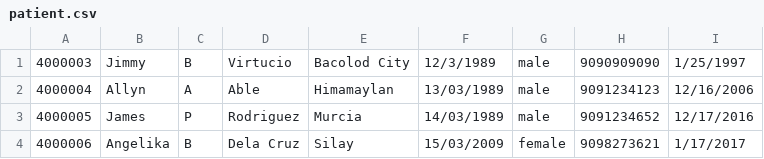
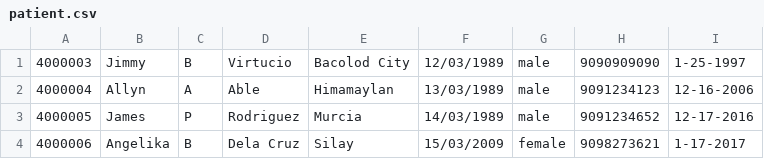
Before and after one commit to icable24/prcbbmis, a CSV file: Files/patient.csv, drawn as a sheet.

```diff
--- a/Files/patient.csv
+++ b/Files/patient.csv
@@ -1,4 +1,4 @@
-4000003,Jimmy ,B,Virtucio,Bacolod City ,12/3/1989,male,9090909090,1/25/1997
-4000004,Allyn,A,Able,Himamaylan,13/03/1989,male,9091234123,12/16/2006
-4000005,James,P, Rodriguez,Murcia,14/03/1989,male,9091234652,12/17/2016
-4000006,Angelika ,B,Dela Cruz,Silay,15/03/2009,female,9098273621,1/17/2017
+4000003,Jimmy ,B,Virtucio,Bacolod City ,12/03/1989,male,9090909090,1-25-1997
+4000004,Allyn,A,Able,Himamaylan,13/03/1989,male,9091234123,12-16-2006
+4000005,James,P, Rodriguez,Murcia,14/03/1989,male,9091234652,12-17-2016
+4000006,Angelika ,B,Dela Cruz,Silay,15/03/2009,female,9098273621,1-17-2017
```
Also changed, not shown: 5 other files.
